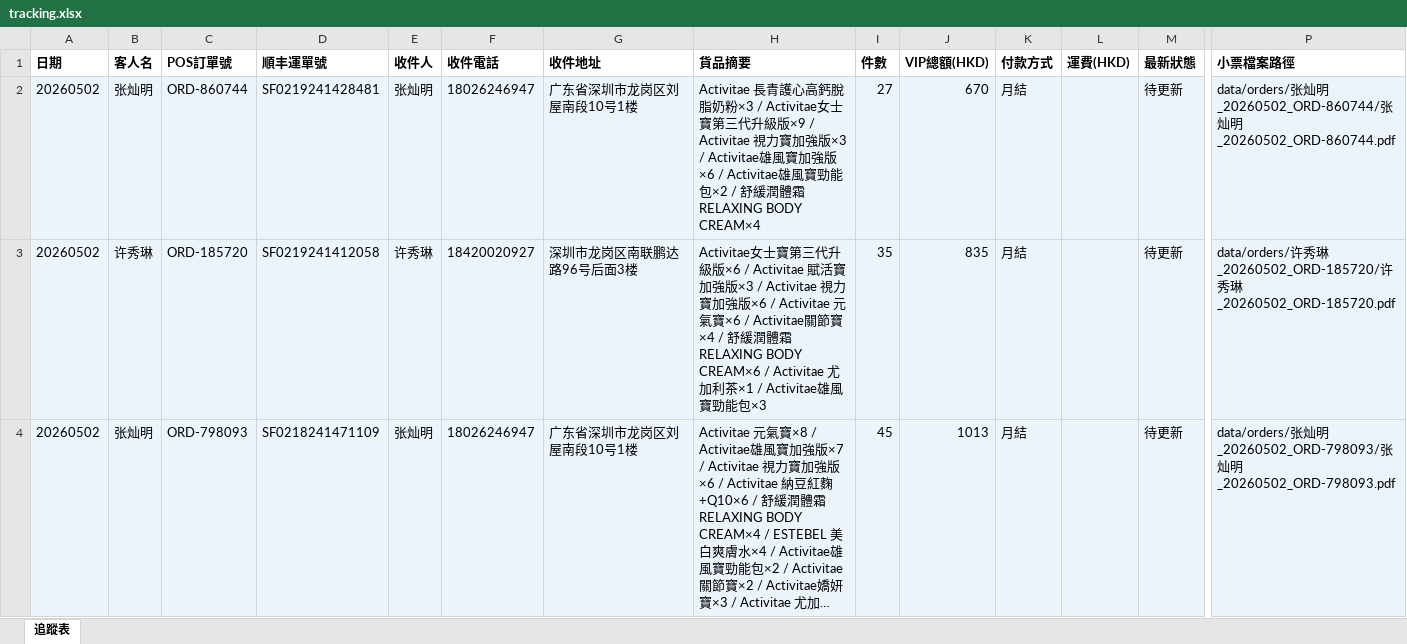
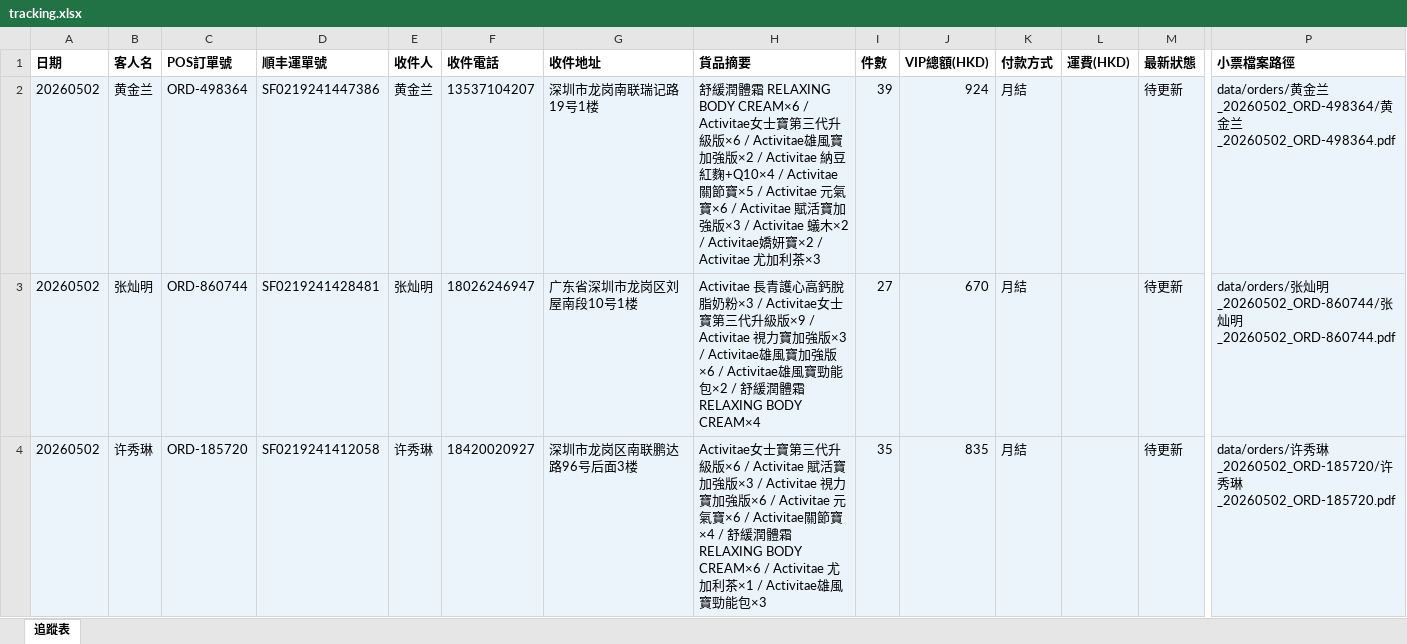
Before and after one commit to elizapoon084/sf-tracking, an Excel workbook: data/tracking.xlsx, sheet 追蹤表, drawn as a sheet; only a part is shown, gaps mark what is left out; the shorter side is filled out with more unchanged rows; long unchanged cells end in …; values as stored, in another font and other column widths than the file's, no borders; rows hold the shown columns only; the diff names each change by its address in the sheet, - before the commit and + after, or states it on an @@ line.

Commit message:
order: 黄金兰 ORD-498364 SF0219241447386

```diff
--- a/data/tracking.xlsx (sheet 追蹤表)
+++ b/data/tracking.xlsx (sheet 追蹤表)
+row 2: 20260502 | 黄金兰 | ORD-498364 | SF0219241447386 | 黄金兰 | 13537104207 | 深圳市龙岗南联瑞记路19号1楼 | 舒緩潤體霜 RELAXING BODY CREAM×6 / Activitae女士寶第三代升級版×6 / Activitae雄風寶加強版×2 / Activitae 納豆紅麴+Q10×4 / Activitae關節寶×5 / Activitae 元氣寶×6 / Activitae 賦活寶加強版×3 / Activitae 蟻木×2 / Activitae嬌妍寶×2 / Activitae 尤加利茶×3 | 39 | 924 | 月結 |  | 待更新 | data/orders/黄金兰_20260502_ORD-498364/黄金兰_20260502_ORD-498364.pdf
```
Also changed, not shown: 2 other files.
